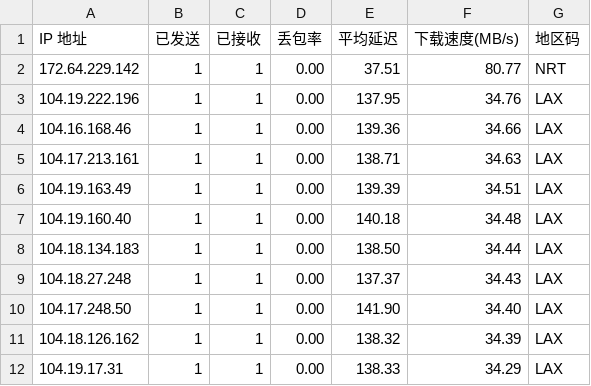
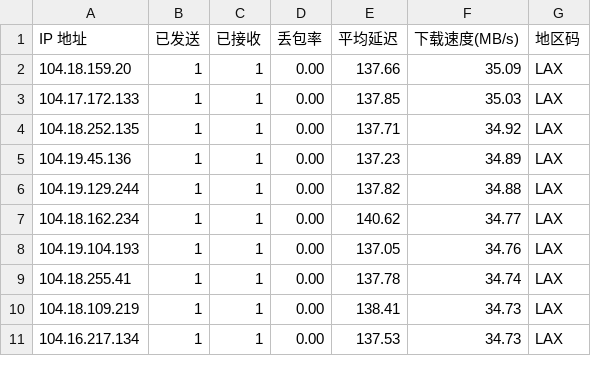
Before and after one commit to ahang39/router, a CSV file: latest.csv, drawn as a sheet; only a part is shown; the diff covers the shown part only.

```diff
--- a/latest.csv
+++ b/latest.csv
@@ -1,12 +1,11 @@
 IP 地址,已发送,已接收,丢包率,平均延迟,下载速度(MB/s),地区码
-172.64.229.142,1,1,0.00,37.51,80.77,NRT
-104.19.222.196,1,1,0.00,137.95,34.76,LAX
-104.16.168.46,1,1,0.00,139.36,34.66,LAX
-104.17.213.161,1,1,0.00,138.71,34.63,LAX
-104.19.163.49,1,1,0.00,139.39,34.51,LAX
-104.19.160.40,1,1,0.00,140.18,34.48,LAX
-104.18.134.183,1,1,0.00,138.50,34.44,LAX
-104.18.27.248,1,1,0.00,137.37,34.43,LAX
-104.17.248.50,1,1,0.00,141.90,34.40,LAX
-104.18.126.162,1,1,0.00,138.32,34.39,LAX
-104.19.17.31,1,1,0.00,138.33,34.29,LAX
+104.18.159.20,1,1,0.00,137.66,35.09,LAX
+104.17.172.133,1,1,0.00,137.85,35.03,LAX
+104.18.252.135,1,1,0.00,137.71,34.92,LAX
+104.19.45.136,1,1,0.00,137.23,34.89,LAX
+104.19.129.244,1,1,0.00,137.82,34.88,LAX
+104.18.162.234,1,1,0.00,140.62,34.77,LAX
+104.19.104.193,1,1,0.00,137.05,34.76,LAX
+104.18.255.41,1,1,0.00,137.78,34.74,LAX
+104.18.109.219,1,1,0.00,138.41,34.73,LAX
+104.16.217.134,1,1,0.00,137.53,34.73,LAX
```
Also changed, not shown: 1 added row and 42 edited cells elsewhere in this file, 1 other file.
